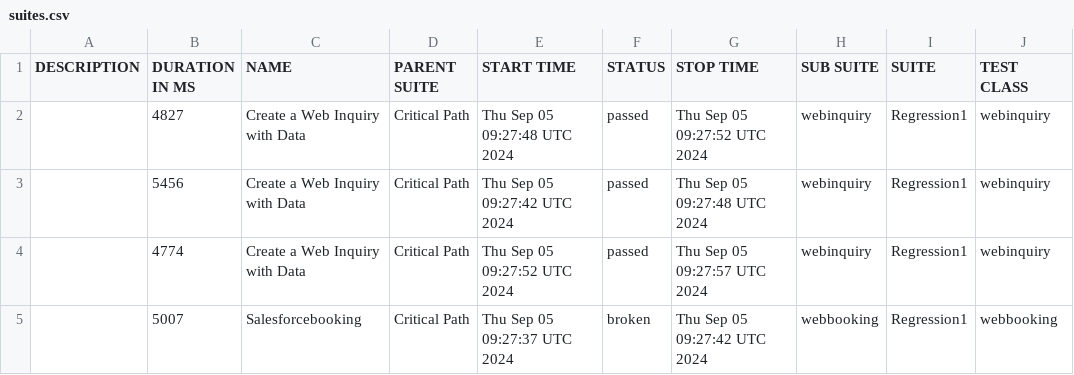
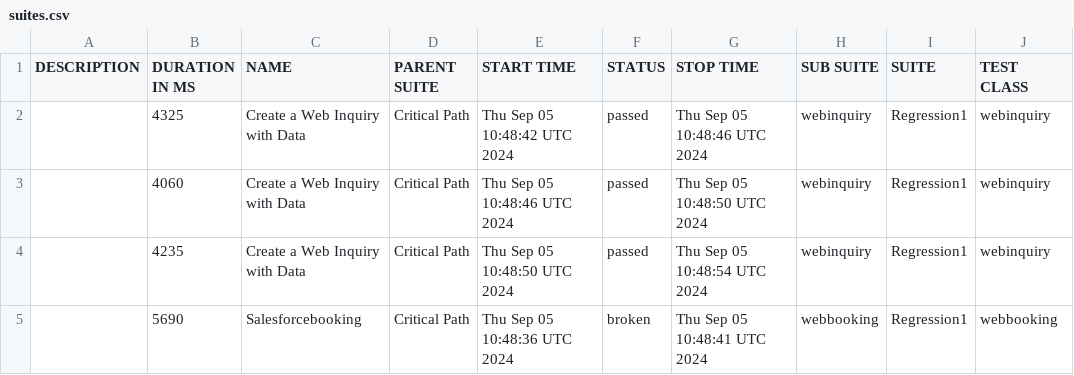
Before and after one commit to SachinTharaka/selenium, a CSV file: data/suites.csv, drawn as a sheet; only a part is shown; the diff names each change by its address in the sheet, - before the commit and + after, or states it on an @@ line.

```diff
--- a/data/suites.csv
+++ b/data/suites.csv
-B2 (DURATION IN MS): 4827
+B2 (DURATION IN MS): 4325
-E2 (START TIME): Thu Sep 05 09:27:48 UTC 2024
+E2 (START TIME): Thu Sep 05 10:48:42 UTC 2024
-G2 (STOP TIME): Thu Sep 05 09:27:52 UTC 2024
+G2 (STOP TIME): Thu Sep 05 10:48:46 UTC 2024
-B3 (DURATION IN MS): 5456
+B3 (DURATION IN MS): 4060
-E3 (START TIME): Thu Sep 05 09:27:42 UTC 2024
+E3 (START TIME): Thu Sep 05 10:48:46 UTC 2024
-G3 (STOP TIME): Thu Sep 05 09:27:48 UTC 2024
+G3 (STOP TIME): Thu Sep 05 10:48:50 UTC 2024
-B4 (DURATION IN MS): 4774
+B4 (DURATION IN MS): 4235
-E4 (START TIME): Thu Sep 05 09:27:52 UTC 2024
+E4 (START TIME): Thu Sep 05 10:48:50 UTC 2024
-G4 (STOP TIME): Thu Sep 05 09:27:57 UTC 2024
+G4 (STOP TIME): Thu Sep 05 10:48:54 UTC 2024
-B5 (DURATION IN MS): 5007
+B5 (DURATION IN MS): 5690
-E5 (START TIME): Thu Sep 05 09:27:37 UTC 2024
+E5 (START TIME): Thu Sep 05 10:48:36 UTC 2024
-G5 (STOP TIME): Thu Sep 05 09:27:42 UTC 2024
+G5 (STOP TIME): Thu Sep 05 10:48:41 UTC 2024
```
Also changed, not shown: 23 other files.
